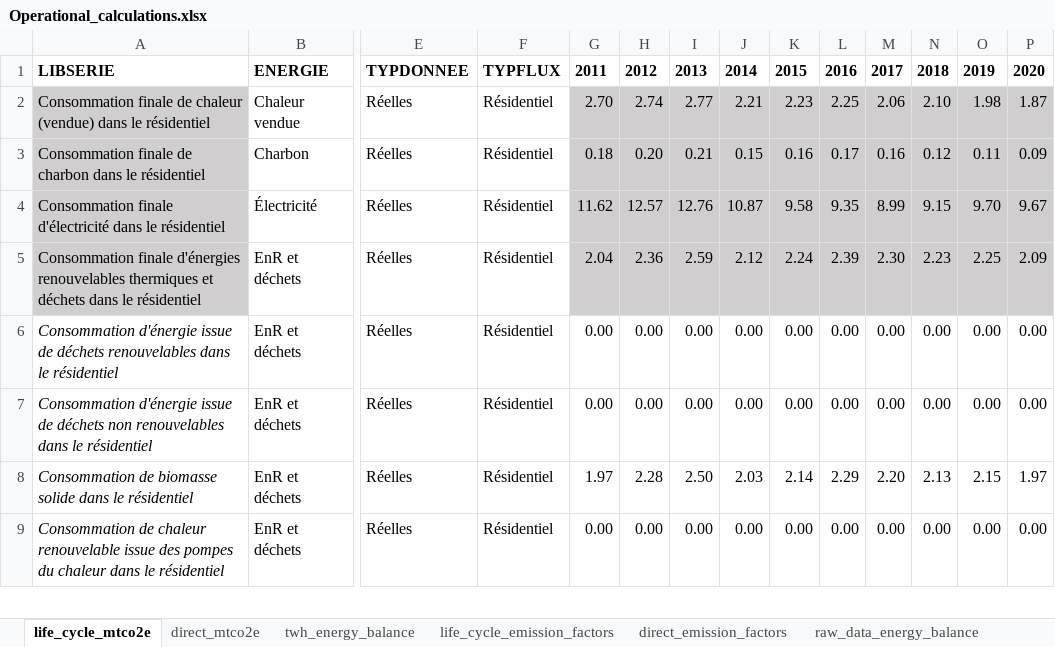
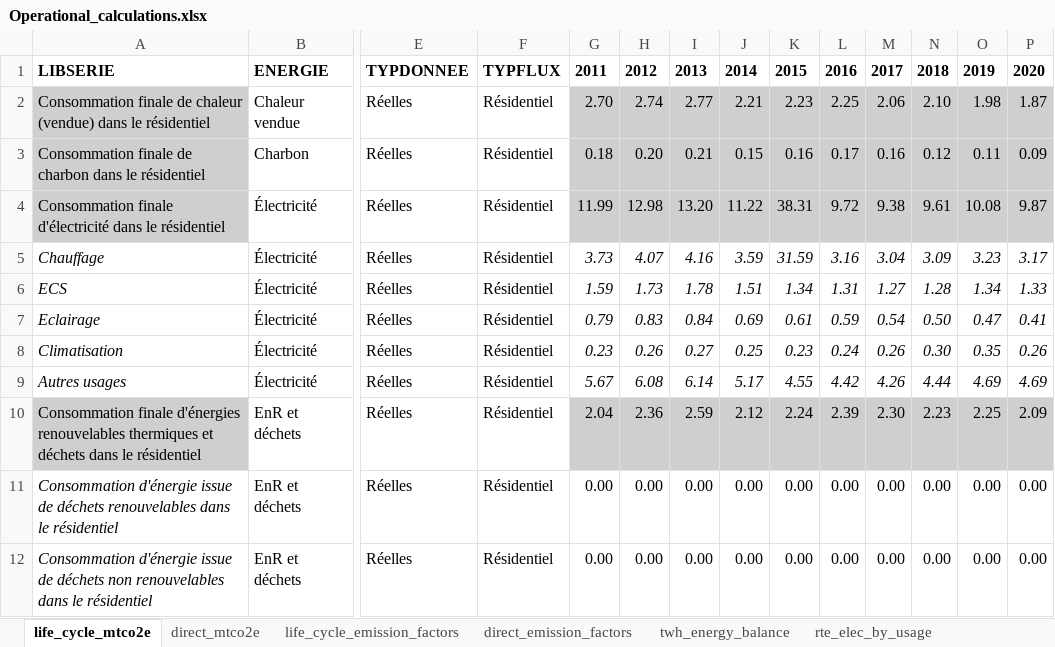
Before and after one commit to marpellan/French_WLC_budgets, an Excel workbook: Operational_calculations.xlsx, sheet life_cycle_mtco2e, drawn as a sheet; only a part is shown, gaps mark what is left out; the shorter side is filled out with more unchanged rows; values as stored, in another font and other column widths than the file's, no borders; rows hold the shown columns only; the diff covers the shown part only; the diff names each change by its address in the sheet, - before the commit and + after, or states it on an @@ line.

Commit message:
elec by usage from RTE

```diff
--- a/Operational_calculations.xlsx (sheet life_cycle_mtco2e)
+++ b/Operational_calculations.xlsx (sheet life_cycle_mtco2e)
+sheet tab: rte_elec_by_usage
@@ sheet tab order changed: life_cycle_mtco2e | direct_mtco2e | life_cycle_emission_factors | direct_emission_factors | twh_energy_balance | rte_elec_by_usage @@
-G4: 11.62
+G4: 11.99
-H4: 12.57
+H4: 12.98
-I4: 12.76
+I4: 13.20
-J4: 10.87
+J4: 11.22
-K4: 9.58
+K4: 38.31
-L4: 9.35
+L4: 9.72
-M4: 8.99
+M4: 9.38
-N4: 9.15
+N4: 9.61
-O4: 9.70
+O4: 10.08
-P4: 9.67
+P4: 9.87
+row 5: Chauffage | Électricité | Réelles | Résidentiel | 3.73 | 4.07 | 4.16 | 3.59 | 31.59 | 3.16 | 3.04 | 3.09 | 3.23 | 3.17
+row 6: ECS | Électricité | Réelles | Résidentiel | 1.59 | 1.73 | 1.78 | 1.51 | 1.34 | 1.31 | 1.27 | 1.28 | 1.34 | 1.33
+row 7: Eclairage | Électricité | Réelles | Résidentiel | 0.79 | 0.83 | 0.84 | 0.69 | 0.61 | 0.59 | 0.54 | 0.50 | 0.47 | 0.41
+row 8: Climatisation | Électricité | Réelles | Résidentiel | 0.23 | 0.26 | 0.27 | 0.25 | 0.23 | 0.24 | 0.26 | 0.30 | 0.35 | 0.26
+row 9: Autres usages | Électricité | Réelles | Résidentiel | 5.67 | 6.08 | 6.14 | 5.17 | 4.55 | 4.42 | 4.26 | 4.44 | 4.69 | 4.69
```
Also changed, not shown: 5 added rows and 40 edited cells elsewhere in this sheet, sheet direct_mtco2e, sheet life_cycle_emission_factors, sheet direct_emission_factors, sheet twh_energy_balance, sheet raw_data_energy_balance, sheet SOURCE, formulas that keep their value, hidden cells, Concordances/IEA_sectors_pathways_concordance .xlsx, Top_down_pathways.xlsx, 2 other files.
